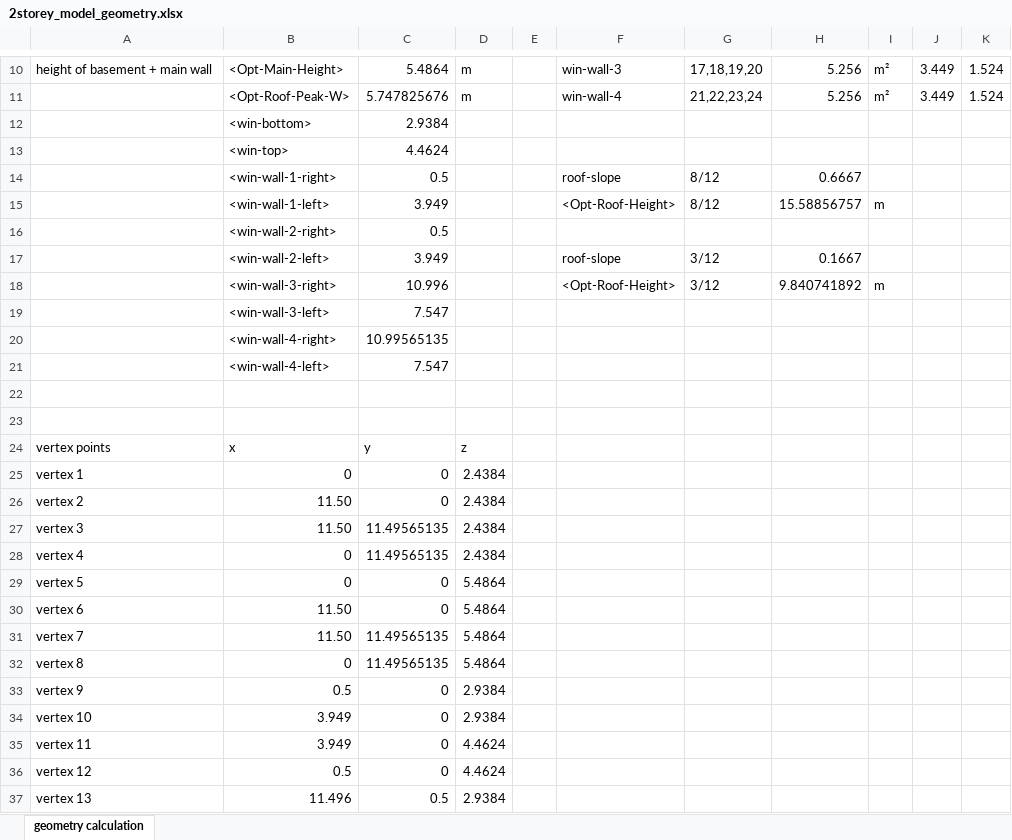
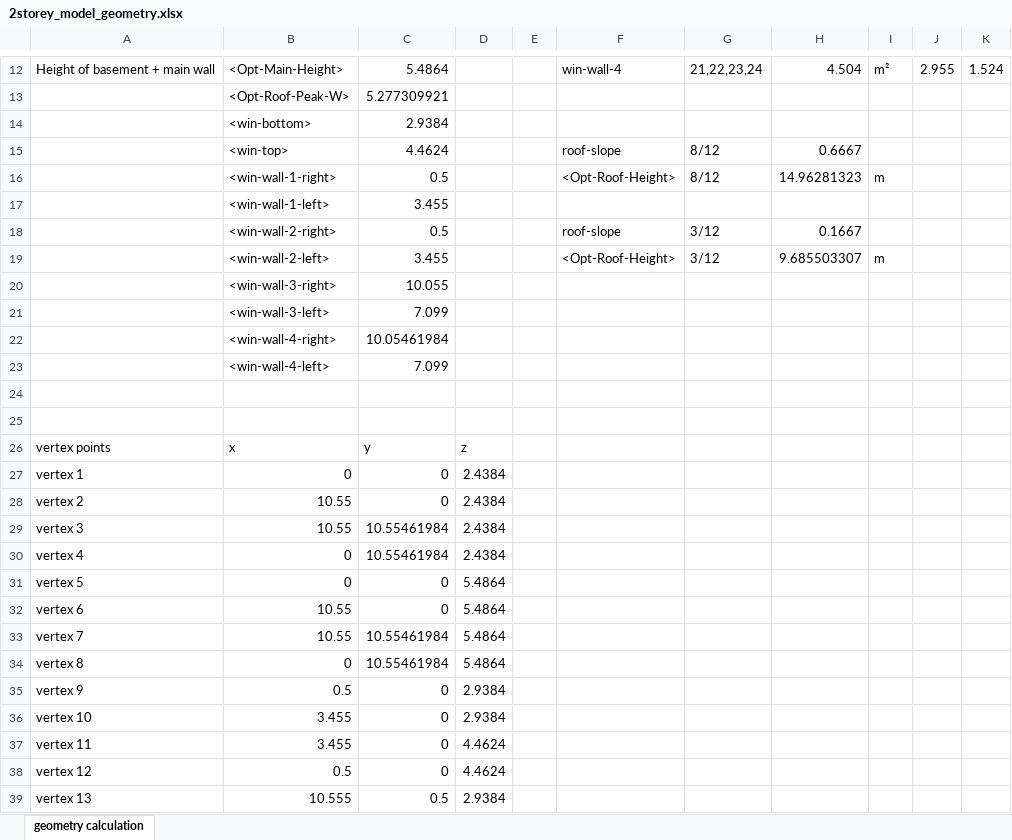
Before and after one commit to NRCan-IETS-CE-O-HBC/HousingModels, an Excel workbook: OptFramework/GenericHome-2storey/2storey_model_geometry.xlsx, sheet geometry calculation, drawn as a sheet; only a part is shown, gaps mark what is left out; values as stored, in another font and other column widths than the file's, no cell formats; removed rows and columns are numbered as before the commit, all else as after; the diff covers the shown part only; the diff names each change by its address in the sheet, - before the commit and + after, or states it on an @@ line.

Commit message:
- Changed formulas to use named cells and ranges - Added cells for height of floor 1 and floor 2

```diff
--- a/OptFramework/GenericHome-2storey/2storey_model_geometry.xlsx (sheet geometry calculation)
+++ b/OptFramework/GenericHome-2storey/2storey_model_geometry.xlsx (sheet geometry calculation)
-A12: height of basement + main wall
+A12: Height of basement + main wall
-D12: m
+D12: (empty)
-F12: win-wall-3
+F12: win-wall-4
-G12: 17,18,19,20
+G12: 21,22,23,24
-H12: 5.256
+H12: 4.504
-J12: 3.449
+J12: 2.955
-row 11:  | <Opt-Roof-Peak-W> | 5.747825676 | m |  | win-wall-4 | 21,22,23,24 | 5.256 | m² | 3.449 | 1.524
+row 13:  | <Opt-Roof-Peak-W> | 5.277309921
-row 13:  | <win-top> | 4.4624
-B15: <win-wall-1-right>
+B15: <win-top>
-C15: 0.5
+C15: 4.4624
-B16: <win-wall-1-left>
+B16: <win-wall-1-right>
-C16: 3.949
+C16: 0.5
-H16: 15.58856757
+H16: 14.96281323
-row 16:  | <win-wall-2-right> | 0.5
+row 17:  | <win-wall-1-left> | 3.455
-B18: <win-wall-2-left>
+B18: <win-wall-2-right>
-C18: 3.949
+C18: 0.5
-B19: <win-wall-3-right>
+B19: <win-wall-2-left>
-C19: 10.996
+C19: 3.455
-H19: 9.840741892
+H19: 9.685503307
-row 19:  | <win-wall-3-left> | 7.547
-row 20:  | <win-wall-4-right> | 10.99565135
-row 21:  | <win-wall-4-left> | 7.547
+row 20:  | <win-wall-3-right> | 10.055
+row 21:  | <win-wall-3-left> | 7.099
+row 22:  | <win-wall-4-right> | 10.05461984
+row 23:  | <win-wall-4-left> | 7.099
-B28:B29: 11.50
+B28:B29: 10.55
-C29:C30: 11.49565135
+C29:C30: 10.55461984
-B32:B33: 11.50
+B32:B33: 10.55
-C33:C34: 11.49565135
+C33:C34: 10.55461984
-B36:B37: 3.949
+B36:B37: 3.455
-B39: 11.496
+B39: 10.555
```
Also changed, not shown: 5 added rows, 3 removed rows and 43 edited cells elsewhere in this sheet, cell formats, formulas that keep their value.
